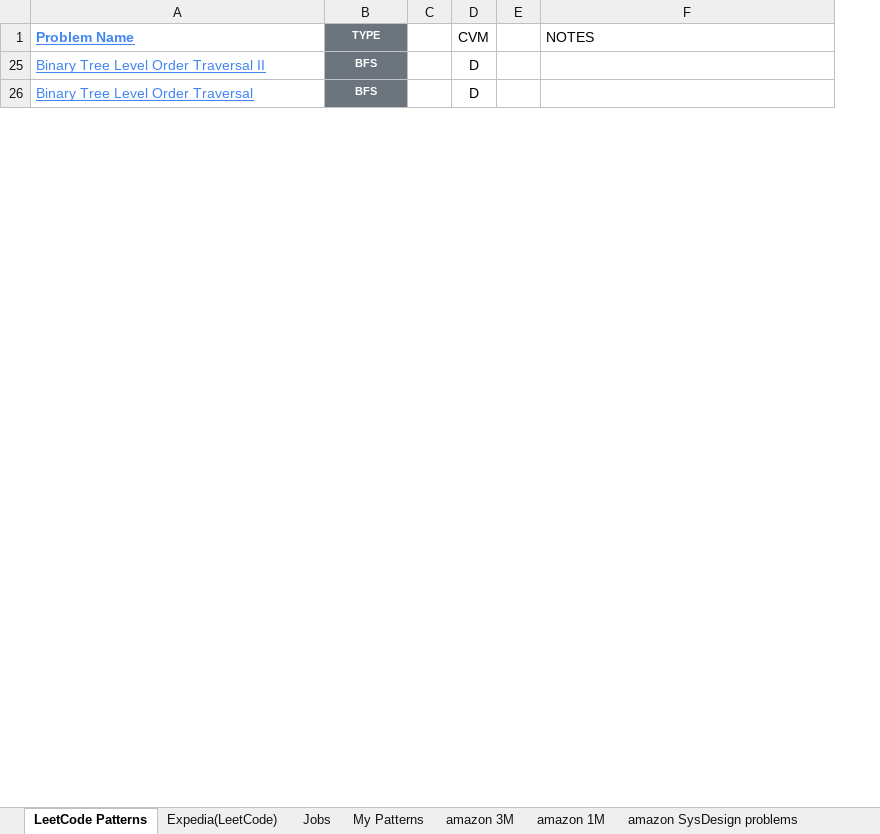
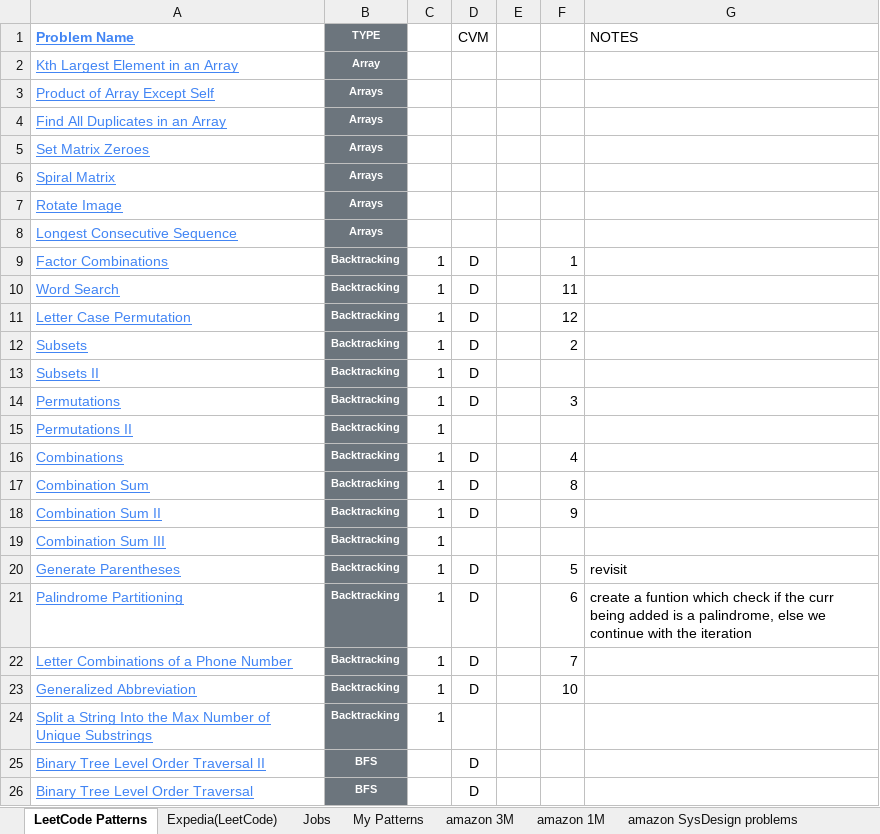
Before and after one commit to cmahendr/DSA, an Excel workbook: LEET_CODE_LIST.xlsx, sheet LeetCode Patterns, drawn as a sheet; only a part is shown; values as stored, in another font and other column widths than the file's, no borders; removed rows and columns are numbered as before the commit, all else as after; the diff covers the shown part only; the diff names each change by its address in the sheet, - before the commit and + after, or states it on an @@ line.

```diff
--- a/LEET_CODE_LIST.xlsx (sheet LeetCode Patterns)
+++ b/LEET_CODE_LIST.xlsx (sheet LeetCode Patterns)
-column E, empty
+column E, empty
+column F, empty
@@ row 2 unhidden: Kth Largest Element in an Array | Array @@
@@ row 3 unhidden: Product of Array Except Self | Arrays @@
@@ row 4 unhidden: Find All Duplicates in an Array | Arrays @@
@@ row 5 unhidden: Set Matrix Zeroes | Arrays @@
@@ row 6 unhidden: Spiral Matrix | Arrays @@
@@ row 7 unhidden: Rotate Image | Arrays @@
@@ row 8 unhidden: Longest Consecutive Sequence | Arrays @@
@@ row 9 unhidden: Factor Combinations | Backtracking | 1 | D |  | 1 @@
@@ row 10 unhidden: Word Search | Backtracking | 1 | D |  | 11 @@
@@ row 11 unhidden: Letter Case Permutation | Backtracking | 1 | D |  | 12 @@
@@ row 12 unhidden: Subsets | Backtracking | 1 | D |  | 2 @@
@@ row 13 unhidden: Subsets II | Backtracking | 1 | D @@
@@ row 14 unhidden: Permutations | Backtracking | 1 | D |  | 3 @@
@@ row 15 unhidden: Permutations II | Backtracking | 1 @@
@@ row 16 unhidden: Combinations | Backtracking | 1 | D |  | 4 @@
@@ row 17 unhidden: Combination Sum | Backtracking | 1 | D |  | 8 @@
@@ row 18 unhidden: Combination Sum II | Backtracking | 1 | D |  | 9 @@
@@ row 19 unhidden: Combination Sum III | Backtracking | 1 @@
@@ row 20 unhidden: Generate Parentheses | Backtracking | 1 | D |  | 5 | revisit @@
@@ row 21 unhidden: Palindrome Partitioning | Backtracking | 1 | D |  | 6 | create a funtion which check if the curr being added is a palindrome, else we continue with the iteration @@
@@ row 22 unhidden: Letter Combinations of a Phone Number | Backtracking | 1 | D |  | 7 @@
@@ row 23 unhidden: Generalized Abbreviation | Backtracking | 1 | D |  | 10 @@
@@ row 24 unhidden: Split a String Into the Max Number of Unique Substrings | Backtracking | 1 @@
```
Also changed, not shown: 7 added rows and 73 hidden or unhidden rows elsewhere in this sheet, 2 other files.
